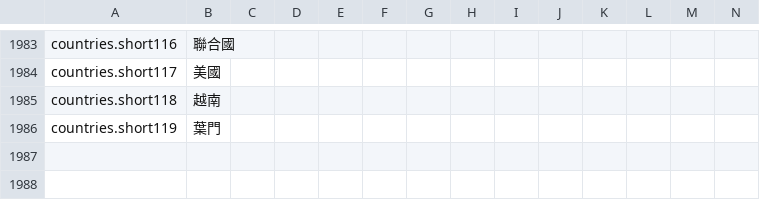
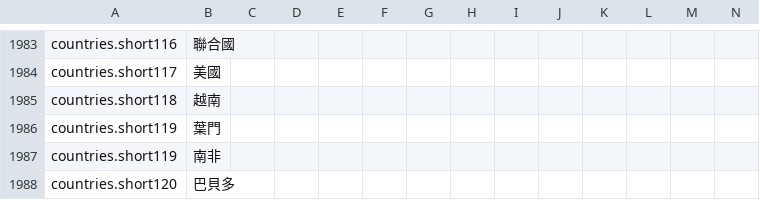
Before and after one commit to yveschen001/xunni, a CSV file: i18n_for_translation.csv, drawn as a sheet; only a part is shown, gaps mark what is left out; rows hold the shown columns only; the diff names each change by its address in the sheet, - before the commit and + after, or states it on an @@ line.

Commit message:
fix: 补充最后两个国家（南非、巴貝多）
- 从118个国家增加到120个国家
- 完整覆盖COUNTRY_NAMES中的所有国家
- 所有120个国家都已提取到CSV

```diff
--- a/i18n_for_translation.csv
+++ b/i18n_for_translation.csv
+row 1987: countries.short119 | 南非
+row 1988: countries.short120 | 巴貝多
```
